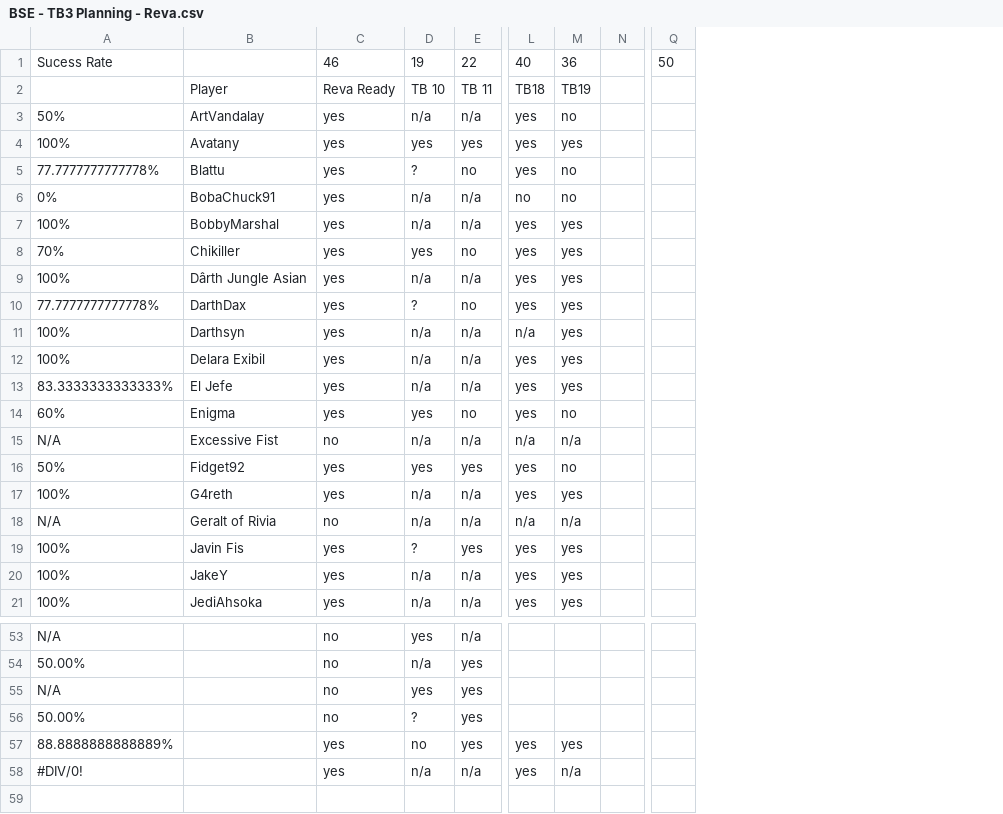
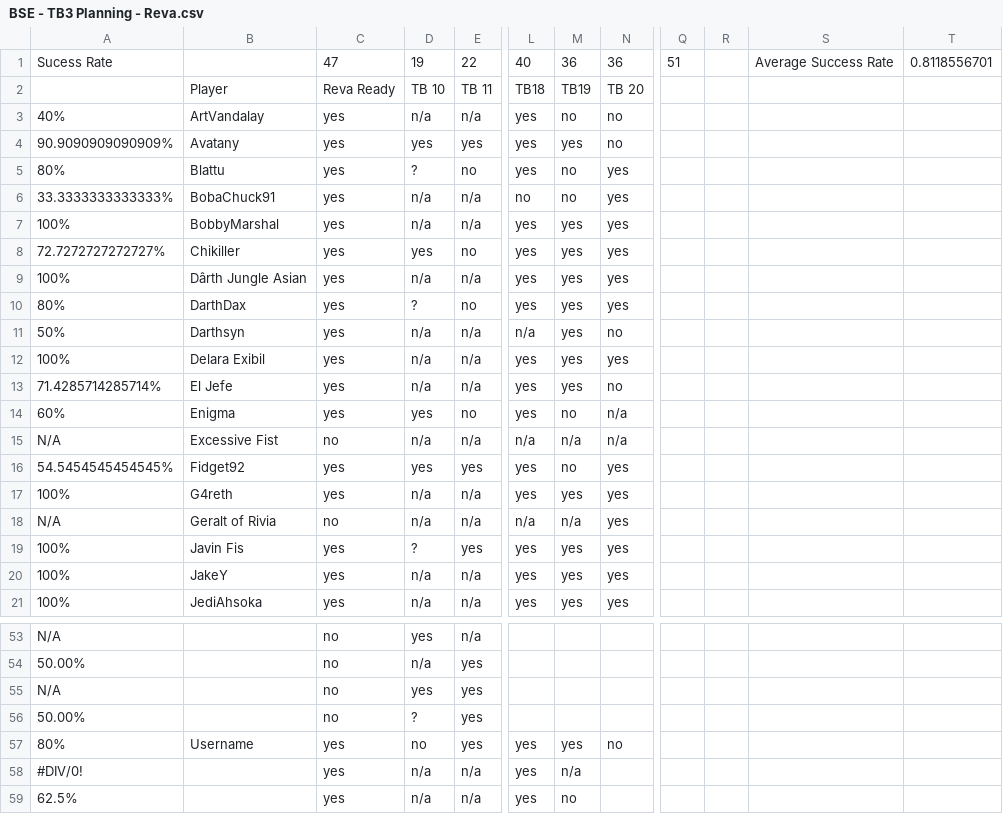
Before and after one commit to agriffinsd/tb_chewbooty, a CSV file: reva/BSE - TB3 Planning - Reva.csv, drawn as a sheet; only a part is shown, gaps mark what is left out; removed rows and columns are numbered as before the commit, all else as after; rows hold the shown columns only; the diff covers the shown part only; the diff names each change by its address in the sheet, - before the commit and + after, or states it on an @@ line.

```diff
--- a/reva/BSE - TB3 Planning - Reva.csv
+++ b/reva/BSE - TB3 Planning - Reva.csv
-column N, empty
+column N, rows 1-21: 36 | TB 20 | no | no | yes | yes | yes | yes | yes | yes | no | yes | no | n/a | n/a | yes | yes | yes | yes | yes | yes; row 57: no
-column Q, row 1: 50
+column Q, row 1: 51
+column R, empty
+column S, row 1: Average Success Rate
+column T, row 1: 0.8118556701
-C1: 46
+C1: 47
-A3: 50%
+A3: 40%
-A4: 100%
+A4: 90.9090909090909%
-A5: 77.7777777777778%
+A5: 80%
-A6: 0%
+A6: 33.3333333333333%
-A8: 70%
+A8: 72.7272727272727%
-A10: 77.7777777777778%
+A10: 80%
-A11: 100%
+A11: 50%
-A13: 83.3333333333333%
+A13: 71.4285714285714%
-A16: 50%
+A16: 54.5454545454545%
-A57: 88.8888888888889%
+A57: 80%
-B57: (empty)
+B57: Username
+row 59: 62.5% |  | yes | n/a | n/a | yes | no
```
Also changed, not shown: 1 added row, 1 removed row and 16 edited cells elsewhere in this file, 10 other files.
